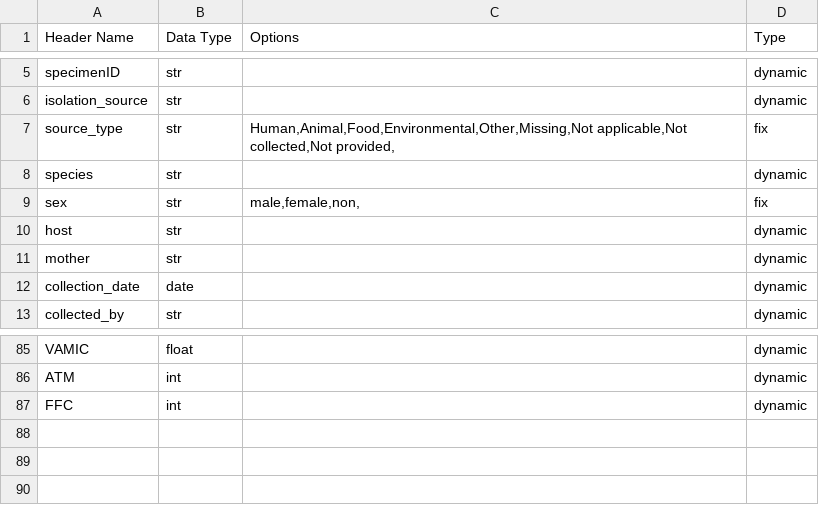
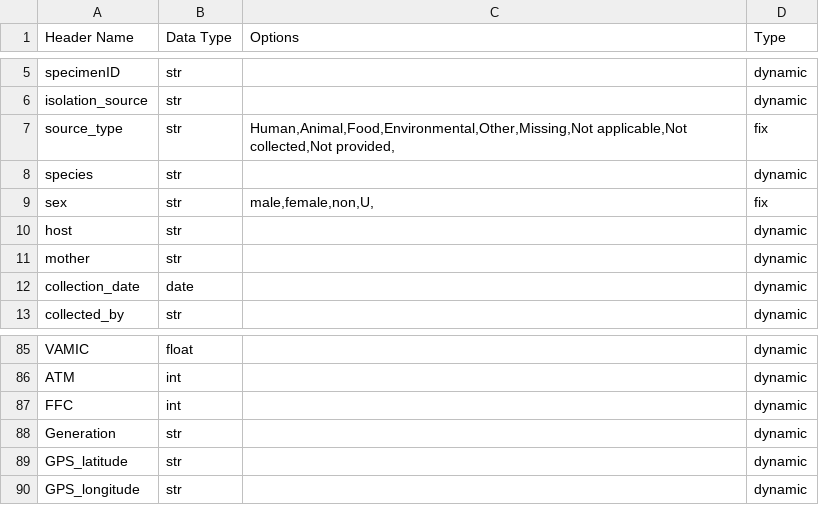
Before and after one commit to DEpt-metagenom/MetagenoMongo, a CSV file: .metagenomongo.csv, drawn as a sheet; only a part is shown, gaps mark what is left out.

Commit message:
added new columns

```diff
--- a/.metagenomongo.csv
+++ b/.metagenomongo.csv
@@ -8,3 +8,3 @@ source_type,str,"Human,Animal,Food,Environmental,Other,Missing,Not applicable,No
 species,str,,dynamic
-sex,str,"male,female,non,",fix
+sex,str,"male,female,non,U,",fix
 host,str,,dynamic
@@ -87 +87,4 @@ ATM,int,,dynamic
 FFC,int,,dynamic
+Generation,str,,dynamic
+GPS_latitude,str,,dynamic
+GPS_longitude,str,,dynamic
```
